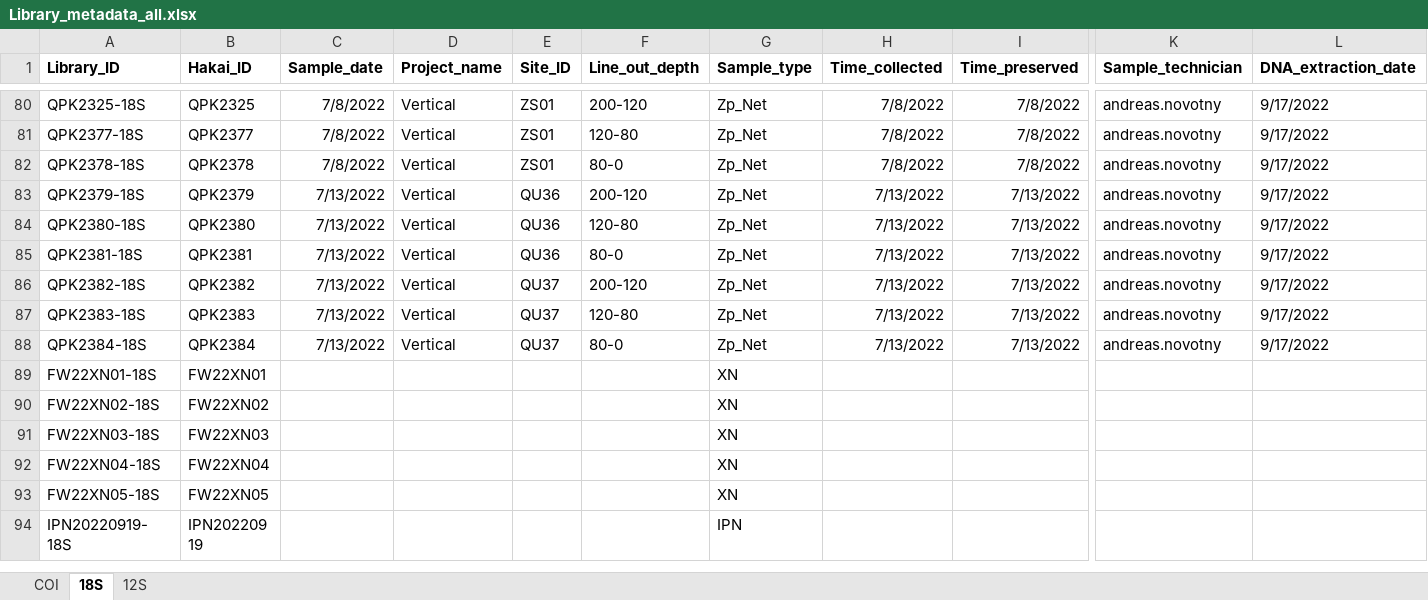
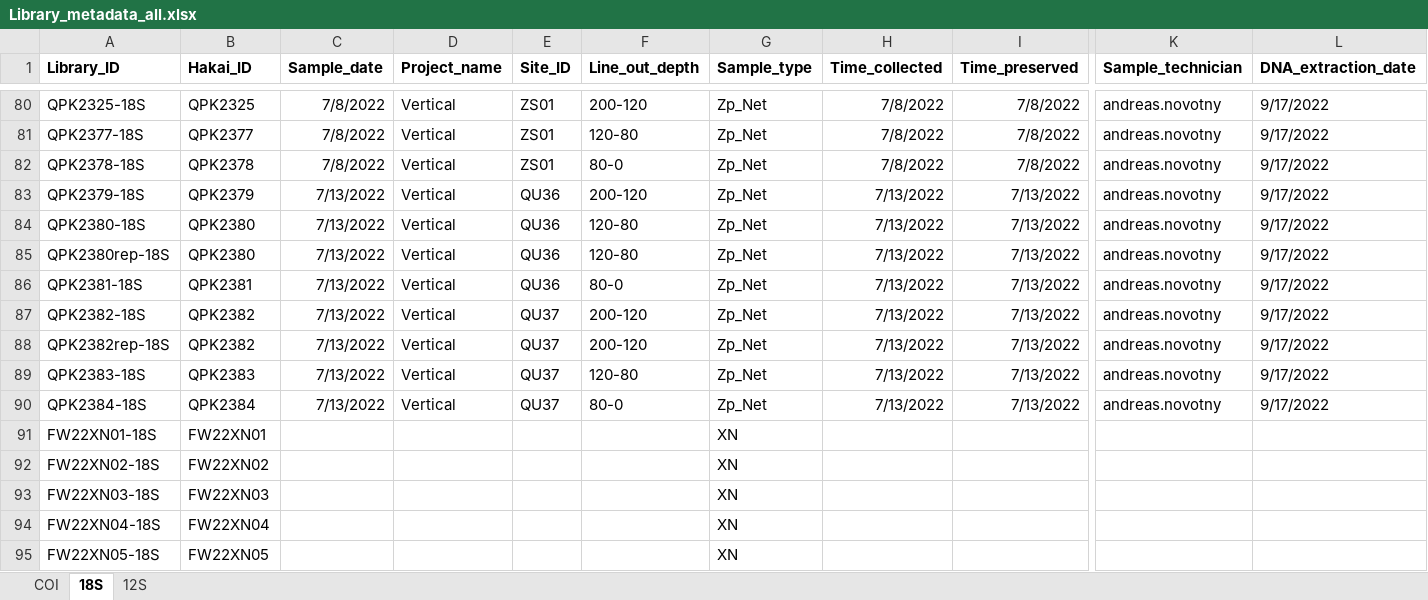
Before and after one commit to andreasnovotny/Bioinformatics_COI_18S, an Excel workbook: ProcessedData/metadata_files/Library_metadata_all.xlsx, sheet 18S, drawn as a sheet; only a part is shown, gaps mark what is left out; the shorter side is filled out with more unchanged rows; values as stored, in another font and other column widths than the file's, no borders; rows hold the shown columns only; the diff names each change by its address in the sheet, - before the commit and + after, or states it on an @@ line.

Commit message:
Prepare datasets for new analysis

```diff
--- a/ProcessedData/metadata_files/Library_metadata_all.xlsx (sheet 18S)
+++ b/ProcessedData/metadata_files/Library_metadata_all.xlsx (sheet 18S)
+row 85: QPK2380rep-18S | QPK2380 | 7/13/2022 | Vertical | QU36 | 120-80 | Zp_Net | 7/13/2022 | 7/13/2022 | andreas.novotny | 9/17/2022
+row 88: QPK2382rep-18S | QPK2382 | 7/13/2022 | Vertical | QU37 | 200-120 | Zp_Net | 7/13/2022 | 7/13/2022 | andreas.novotny | 9/17/2022
```
Also changed, not shown: formulas that keep their value, 2 other files.
